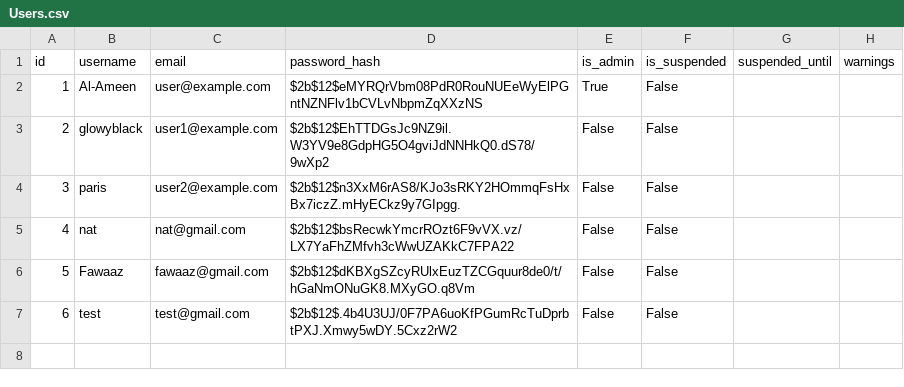
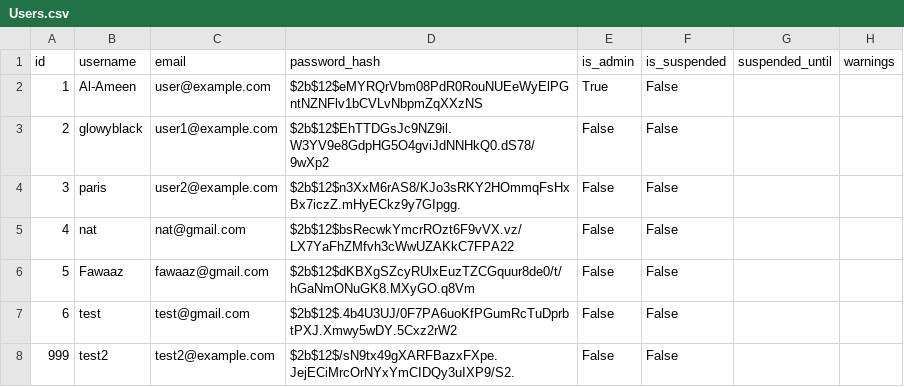
Before and after one commit to GlowyBlack/hash-me-out, a CSV file: backend/app/data/Users.csv, drawn as a sheet; the diff names each change by its address in the sheet, - before the commit and + after, or states it on an @@ line.

```diff
--- a/backend/app/data/Users.csv
+++ b/backend/app/data/Users.csv
+row 8: 999 | test2 | test2@example.com | $2b$12$/sN9tx49gXARFBazxFXpe.JejECiMrcOrNYxYmCIDQy3uIXP9/S2. | False | False
```
Also changed, not shown: 18 other files.
